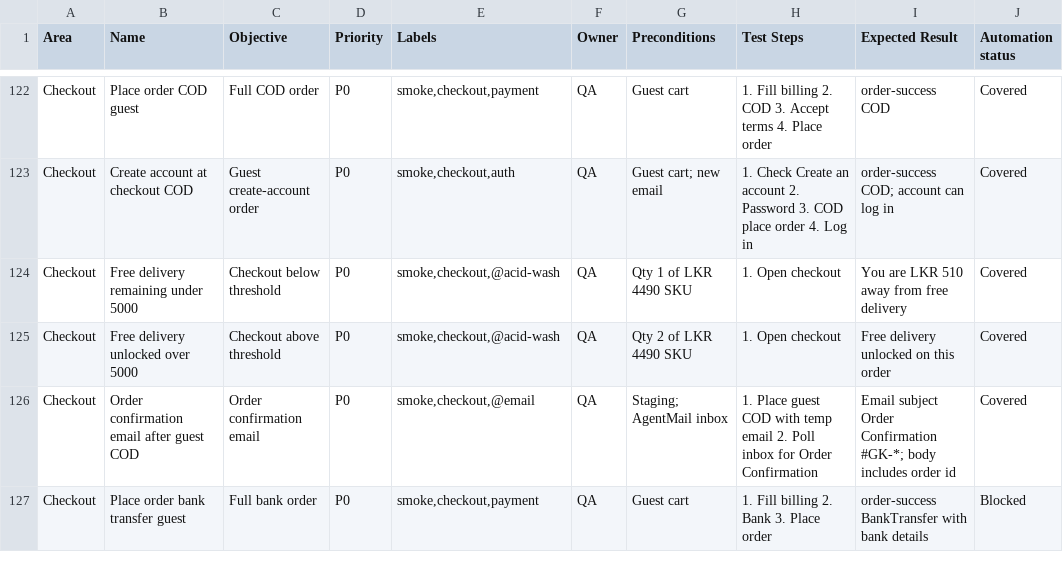
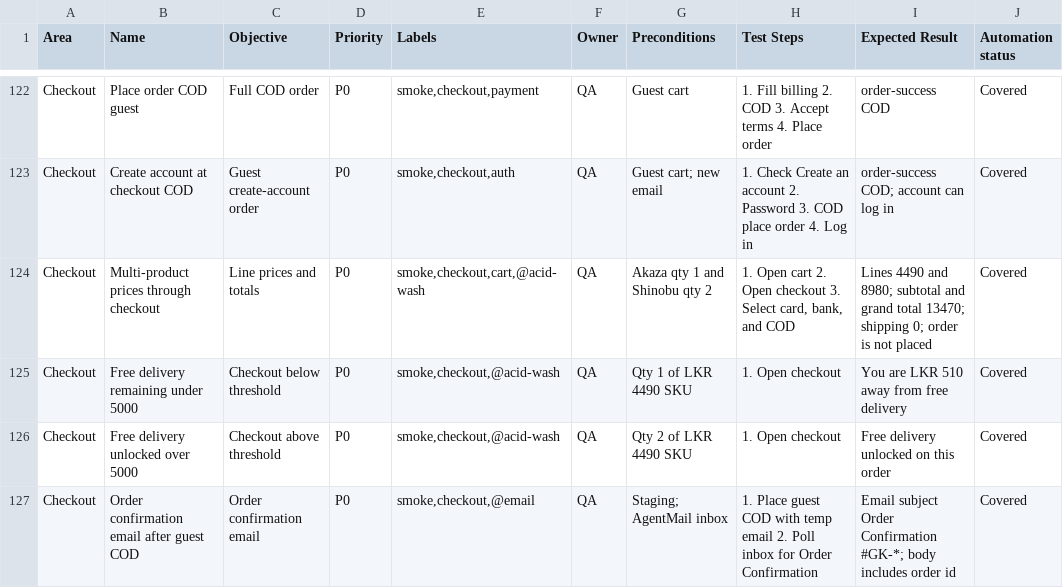
Before and after one commit to Ashenk97/Genki_Test, a CSV file: docs/test-cases.csv, drawn as a sheet; only a part is shown, gaps mark what is left out; the shorter side is filled out with more unchanged rows; the diff names each change by its address in the sheet, - before the commit and + after, or states it on an @@ line.

Commit message:
fix: run the daily suite on installed Chrome and drop hardcoded passwords
The setup project now uses the Chrome CI installs, the job fails when tests fail, and Allure is generated with the CLI instead of the Docker action. Test passwords are generated at runtime, and a multi-product checkout checks line prices and shipping before placing an order.

```diff
--- a/docs/test-cases.csv
+++ b/docs/test-cases.csv
+row 124: Checkout | Multi-product prices through checkout | Line prices and totals | P0 | smoke,checkout,cart,@acid-wash | QA | Akaza qty 1 and Shinobu qty 2 | 1. Open cart 2. Open checkout 3. Select card, bank, and COD | Lines 4490 and 8980; subtotal and grand total 13470; shipping 0; order is not placed | Covered
```
Also changed, not shown: 9 other files.
